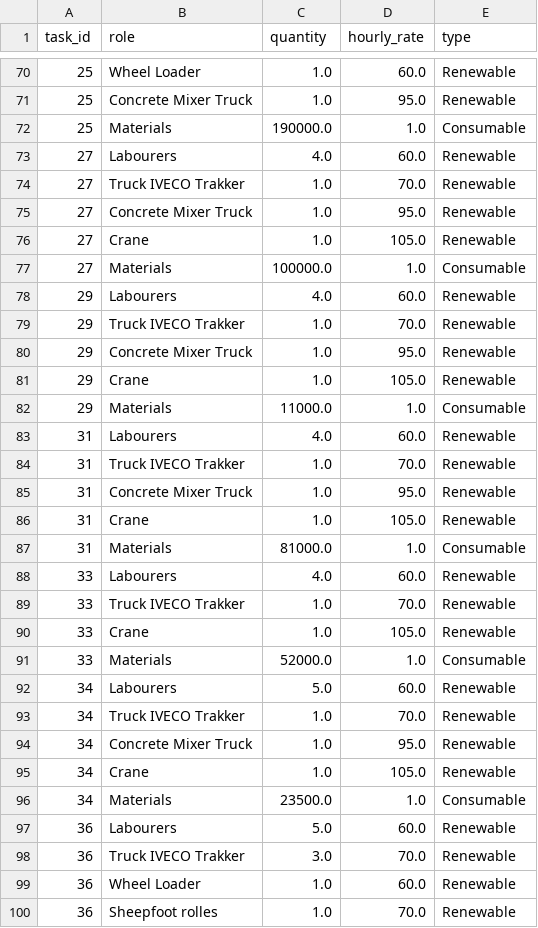
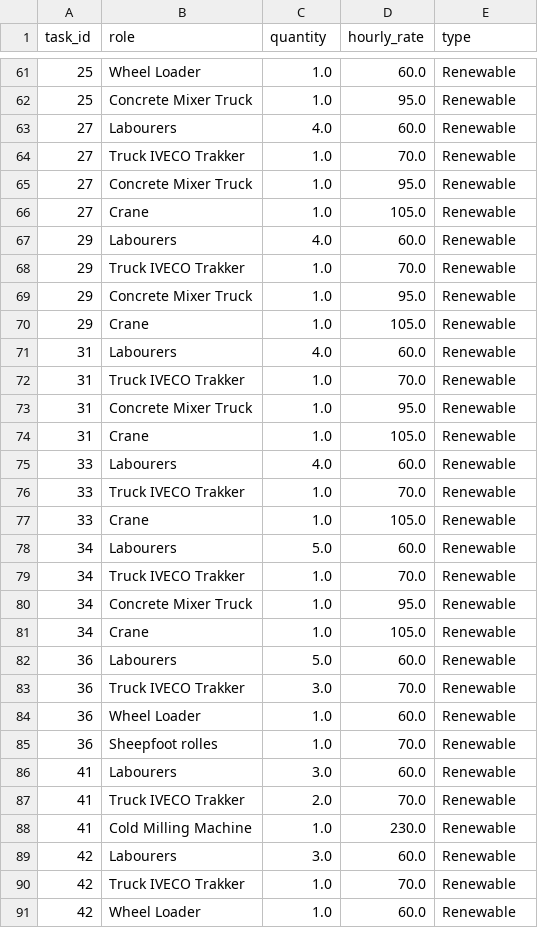
Before and after one commit to ntduyit2023/Logistics-Project-Progress-Cost-Management, a CSV file: ai_pipeline/data/processed/C2012-04/task_resources.csv, drawn as a sheet; only a part is shown, gaps mark what is left out; the shorter side is filled out with more unchanged rows; the diff covers the shown part only; the diff names each change by its address in the sheet, - before the commit and + after, or states it on an @@ line.

Commit message:
feat: add task data schemas, services, and processing scripts for C2012-04 project pipeline

```diff
--- a/ai_pipeline/data/processed/C2012-04/task_resources.csv
+++ b/ai_pipeline/data/processed/C2012-04/task_resources.csv
-row 72: 25 | Materials | 190000.0 | 1.0 | Consumable
-row 77: 27 | Materials | 100000.0 | 1.0 | Consumable
-row 82: 29 | Materials | 11000.0 | 1.0 | Consumable
-row 87: 31 | Materials | 81000.0 | 1.0 | Consumable
-row 91: 33 | Materials | 52000.0 | 1.0 | Consumable
-row 96: 34 | Materials | 23500.0 | 1.0 | Consumable
```
Also changed, not shown: 32 removed rows elsewhere in this file, ai_pipeline/data/processed/C2012-04/resources.csv, ai_pipeline/data/processed/C2012-04/tasks.csv, 6 other files.
